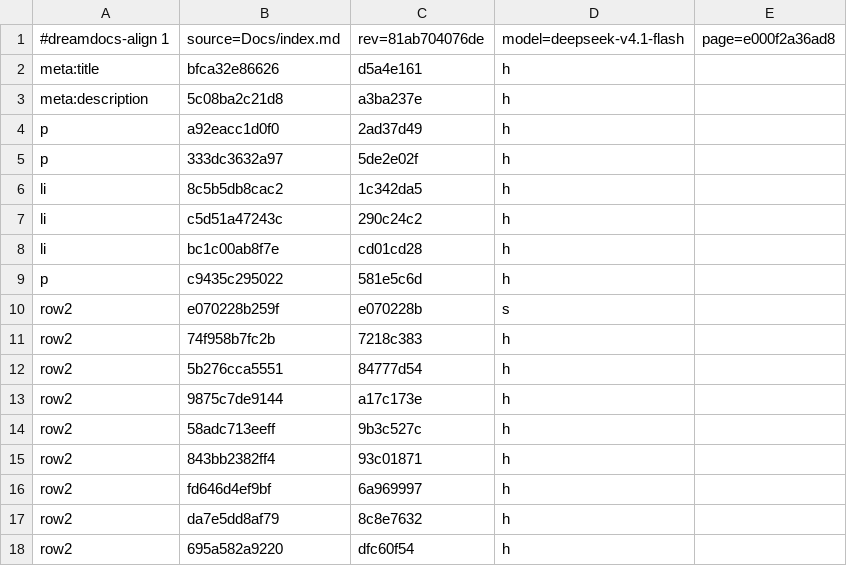
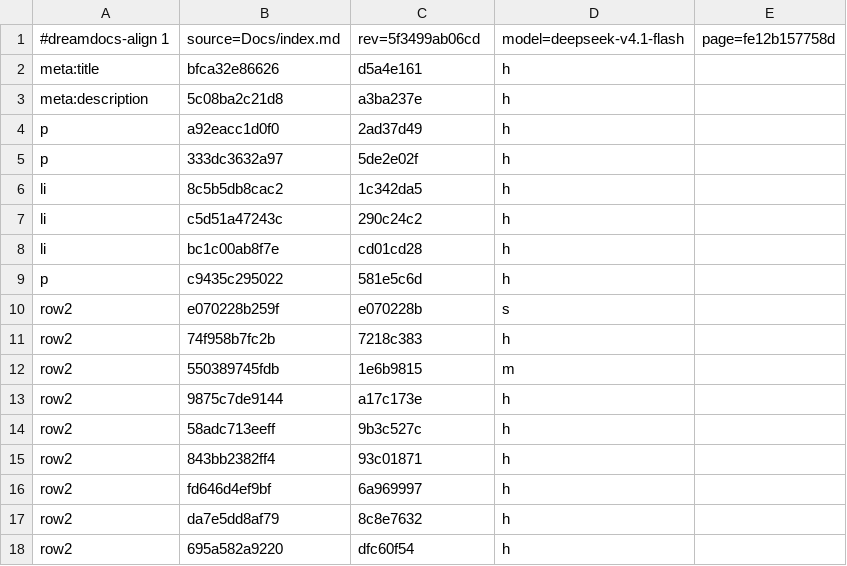
Before and after one commit to TypeDreamMoon/DreamGUI, a TSV file: Docs/zh-CN/.align/index.md.tsv, drawn as a sheet; only a part is shown.

```diff
--- a/Docs/zh-CN/.align/index.md.tsv
+++ b/Docs/zh-CN/.align/index.md.tsv
@@ -1,2 +1,2 @@
-#dreamdocs-align 1	source=Docs/index.md	rev=81ab704076de	model=deepseek-v4.1-flash	page=e000f2a36ad8
+#dreamdocs-align 1	source=Docs/index.md	rev=5f3499ab06cd	model=deepseek-v4.1-flash	page=fe12b157758d
 meta:title	bfca32e86626	d5a4e161	h
@@ -11,3 +11,3 @@ row2	e070228b259f	e070228b	s
 row2	74f958b7fc2b	7218c383	h
-row2	5b276cca5551	84777d54	h
+row2	550389745fdb	1e6b9815	m
 row2	9875c7de9144	a17c173e	h
```
Also changed, not shown: Docs/zh-CN/.align/changelog/index.md.tsv, Docs/zh-CN/.align/getting-started/installation.md.tsv, 5 other files.
